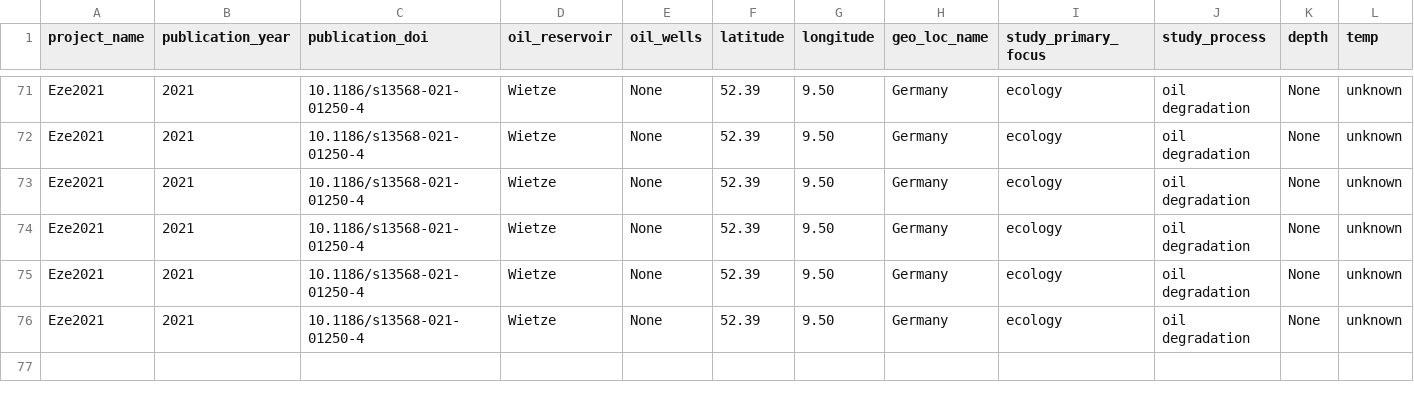
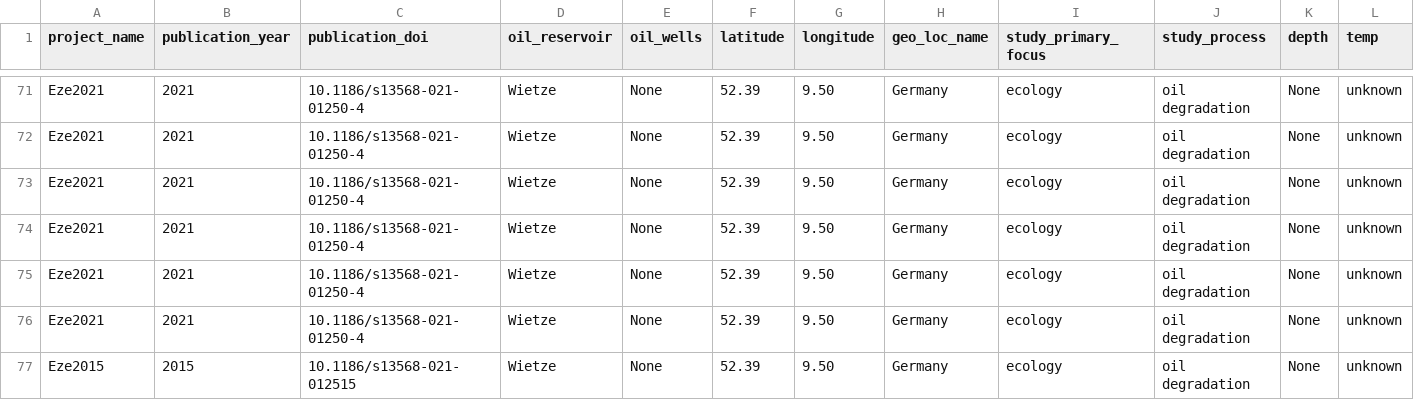
Before and after one commit to vlngf/OilMetagenomesDB, a TSV file: common_samples/common_samples.tsv, drawn as a sheet; only a part is shown, gaps mark what is left out; rows hold the shown columns only; the diff names each change by its address in the sheet, - before the commit and + after, or states it on an @@ line.

Commit message:
Update common_samples.tsv

```diff
--- a/common_samples/common_samples.tsv
+++ b/common_samples/common_samples.tsv
+row 77: Eze2015 | 2015 | 10.1186/s13568-021-012515 | Wietze | None | 52.39 | 9.50 | Germany | ecology | oil degradation | None | unknown
```
